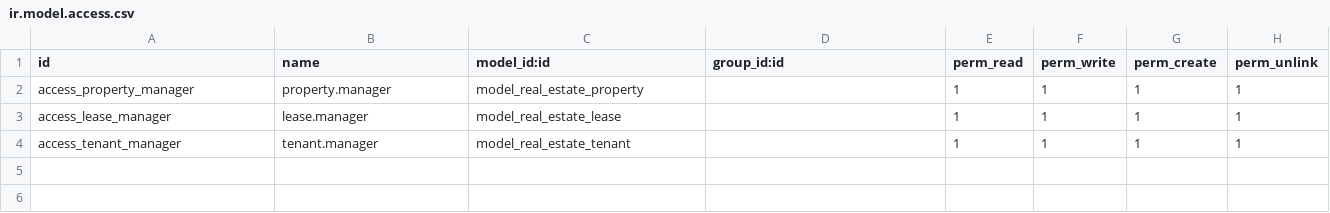
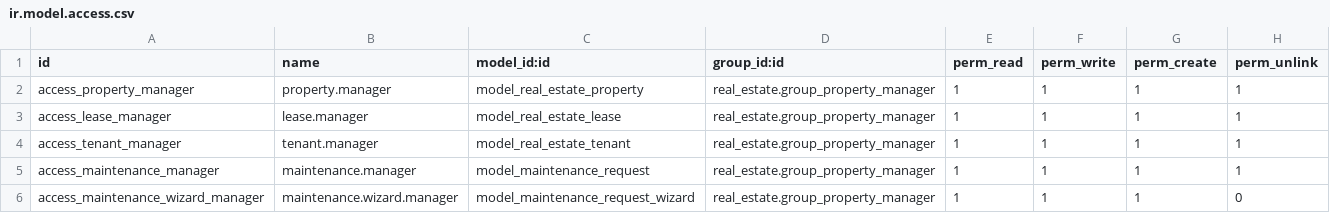
Before and after one commit to HazemShady/real_estate_project, a CSV file: real_estate/security/ir.model.access.csv, drawn as a sheet.

Commit message:
Add Wizard

```diff
--- a/real_estate/security/ir.model.access.csv
+++ b/real_estate/security/ir.model.access.csv
@@ -1,4 +1,6 @@
 id,name,model_id:id,group_id:id,perm_read,perm_write,perm_create,perm_unlink
-access_property_manager,property.manager,model_real_estate_property,,1,1,1,1
-access_lease_manager,lease.manager,model_real_estate_lease,,1,1,1,1
-access_tenant_manager,tenant.manager,model_real_estate_tenant,,1,1,1,1
+access_property_manager,property.manager,model_real_estate_property,real_estate.group_property_manager,1,1,1,1
+access_lease_manager,lease.manager,model_real_estate_lease,real_estate.group_property_manager,1,1,1,1
+access_tenant_manager,tenant.manager,model_real_estate_tenant,real_estate.group_property_manager,1,1,1,1
+access_maintenance_manager,maintenance.manager,model_maintenance_request,real_estate.group_property_manager,1,1,1,1
+access_maintenance_wizard_manager,maintenance.wizard.manager,model_maintenance_request_wizard,real_estate.group_property_manager,1,1,1,0
```
Also changed, not shown: 11 other files.
